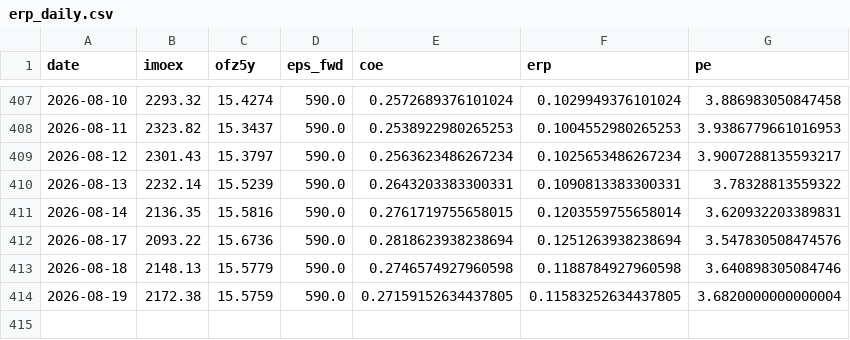
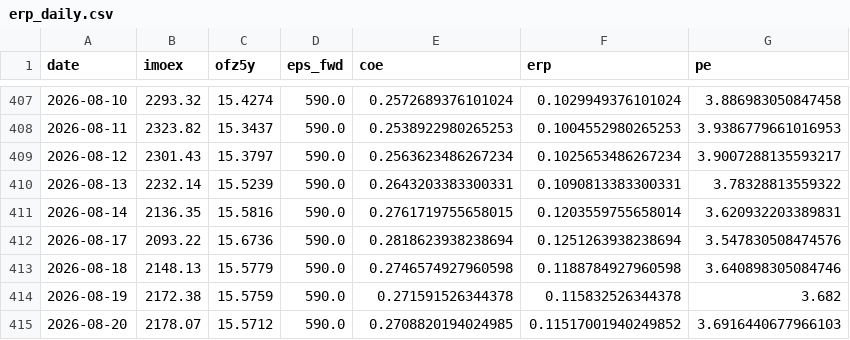
Before and after one commit to davidovaevgeshua-cloud/erp-dashboard, a CSV file: erp_daily.csv, drawn as a sheet; only a part is shown, gaps mark what is left out.

```diff
--- a/erp_daily.csv
+++ b/erp_daily.csv
@@ -413,2 +413,3 @@ date,imoex,ofz5y,eps_fwd,coe,erp,pe
 2026-08-18,2148.13,15.5779,590.0,0.2746574927960598,0.1188784927960598,3.640898305084746
-2026-08-19,2172.38,15.5759,590.0,0.27159152634437805,0.11583252634437805,3.6820000000000004
+2026-08-19,2172.38,15.5759,590.0,0.271591526344378,0.115832526344378,3.682
+2026-08-20,2178.07,15.5712,590.0,0.2708820194024985,0.11517001940249852,3.6916440677966103
```
Also changed, not shown: erp_quarterly.csv, 2 other files.
